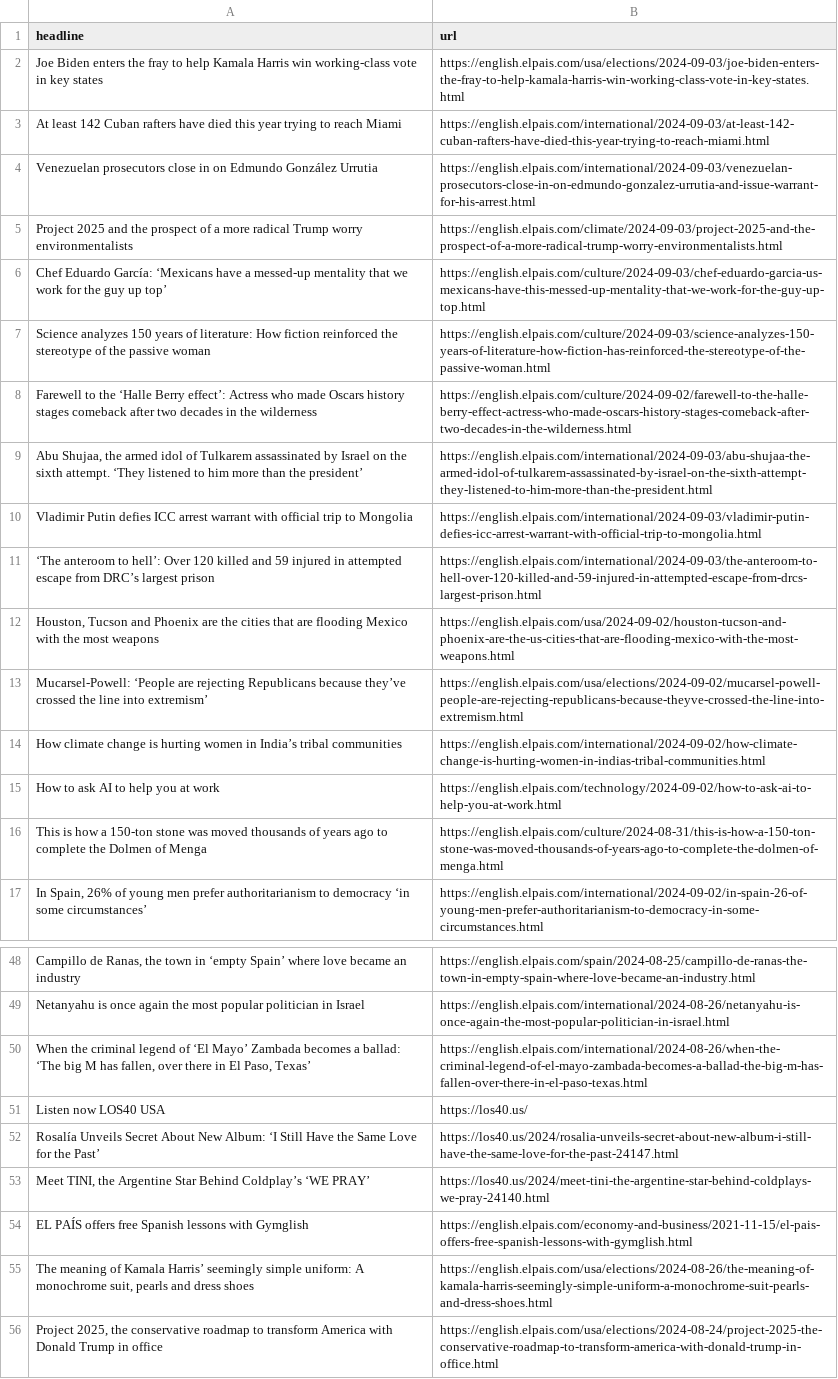
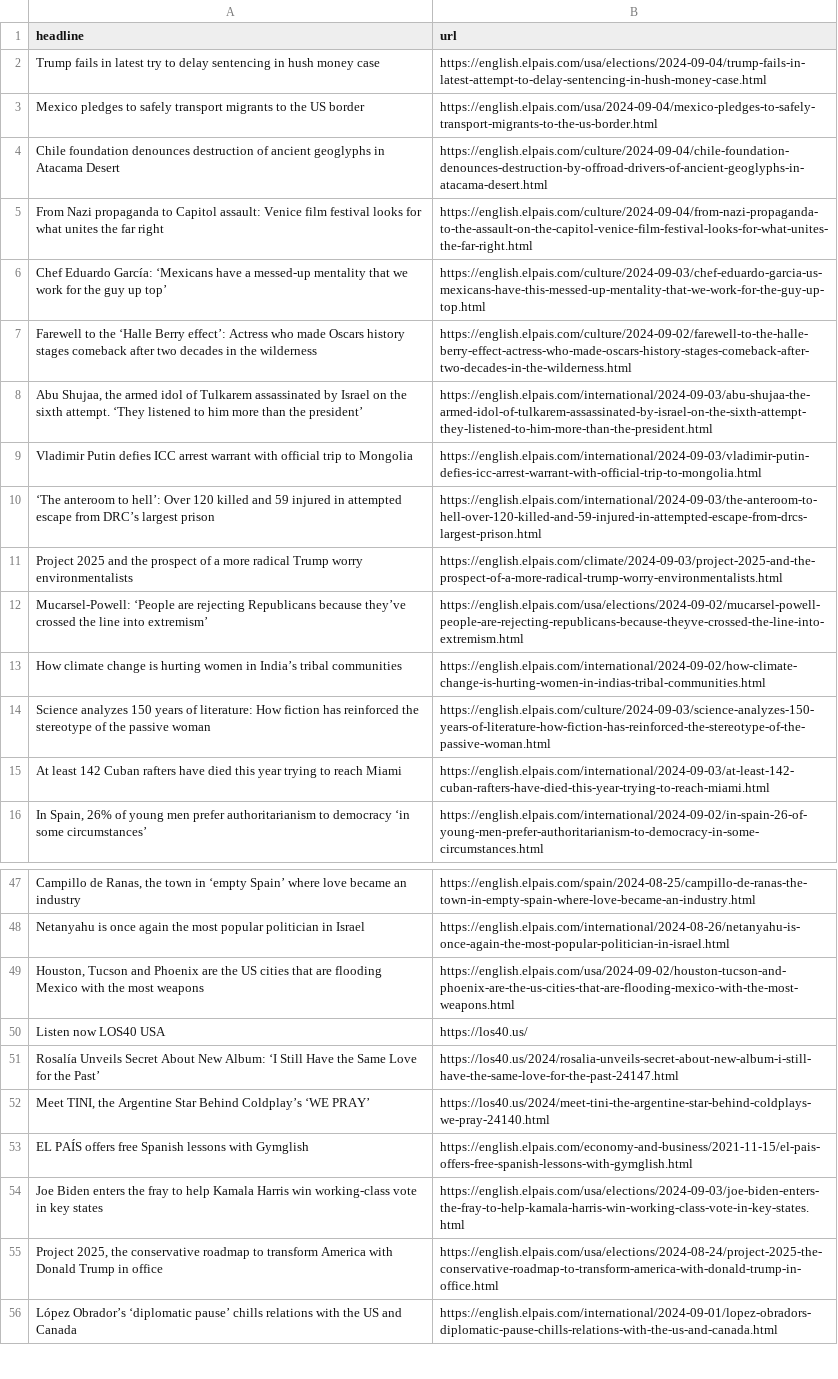
Before and after one commit to tako8888/auto-elparis, a CSV file: headlines.csv, drawn as a sheet; only a part is shown, gaps mark what is left out; the shorter side is filled out with more unchanged rows; removed rows and columns are numbered as before the commit, all else as after; the diff covers the shown part only; the diff names each change by its address in the sheet, - before the commit and + after, or states it on an @@ line.

```diff
--- a/headlines.csv
+++ b/headlines.csv
-row 4: Venezuelan prosecutors close in on Edmundo González Urrutia | https://english.elpais.com/international/2024-09-03/venezuelan-prosecutors-close-in-on-edmundo-gonzalez-urrutia-and-issue-warrant-for-his-arrest.html
+row 2: Trump fails in latest try to delay sentencing in hush money case | https://english.elpais.com/usa/elections/2024-09-04/trump-fails-in-latest-attempt-to-delay-sentencing-in-hush-money-case.html
+row 3: Mexico pledges to safely transport migrants to the US border | https://english.elpais.com/usa/2024-09-04/mexico-pledges-to-safely-transport-migrants-to-the-us-border.html
+row 4: Chile foundation denounces destruction of ancient geoglyphs in Atacama Desert | https://english.elpais.com/culture/2024-09-04/chile-foundation-denounces-destruction-by-offroad-drivers-of-ancient-geoglyphs-in-atacama-desert.html
+row 5: From Nazi propaganda to Capitol assault: Venice film festival looks for what unites the far right | https://english.elpais.com/culture/2024-09-04/from-nazi-propaganda-to-the-assault-on-the-capitol-venice-film-festival-looks-for-what-unites-the-far-right.html
-row 7: Science analyzes 150 years of literature: How fiction reinforced the stereotype of the passive woman | https://english.elpais.com/culture/2024-09-03/science-analyzes-150-years-of-literature-how-fiction-has-reinforced-the-stereotype-of-the-passive-woman.html
-row 12: Houston, Tucson and Phoenix are the cities that are flooding Mexico with the most weapons | https://english.elpais.com/usa/2024-09-02/houston-tucson-and-phoenix-are-the-us-cities-that-are-flooding-mexico-with-the-most-weapons.html
@@ row 5 moved to row 11: Project 2025 and the prospect of a more … @@
-row 15: How to ask AI to help you at work | https://english.elpais.com/technology/2024-09-02/how-to-ask-ai-to-help-you-at-work.html
@@ row 16 moved to row 34: This is how a 150-ton stone was moved th… @@
+row 14: Science analyzes 150 years of literature: How fiction has reinforced the stereotype of the passive woman | https://english.elpais.com/culture/2024-09-03/science-analyzes-150-years-of-literature-how-fiction-has-reinforced-the-stereotype-of-the-passive-woman.html
@@ row 3 moved to row 15: At least 142 Cuban rafters have died thi… @@
-row 50: When the criminal legend of ‘El Mayo’ Zambada becomes a ballad: ‘The big M has fallen, over there in El Paso, Texas’ | https://english.elpais.com/international/2024-08-26/when-the-criminal-legend-of-el-mayo-zambada-becomes-a-ballad-the-big-m-has-fallen-over-there-in-el-paso-texas.html
+row 49: Houston, Tucson and Phoenix are the US cities that are flooding Mexico with the most weapons | https://english.elpais.com/usa/2024-09-02/houston-tucson-and-phoenix-are-the-us-cities-that-are-flooding-mexico-with-the-most-weapons.html
-row 55: The meaning of Kamala Harris’ seemingly simple uniform: A monochrome suit, pearls and dress shoes | https://english.elpais.com/usa/elections/2024-08-26/the-meaning-of-kamala-harris-seemingly-simple-uniform-a-monochrome-suit-pearls-and-dress-shoes.html
@@ row 2 moved to row 54: Joe Biden enters the fray to help Kamala… @@
```
Also changed, not shown: 1 removed row elsewhere in this file.
